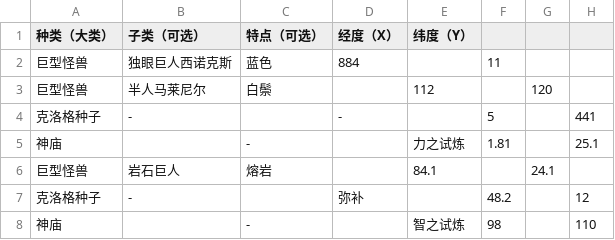
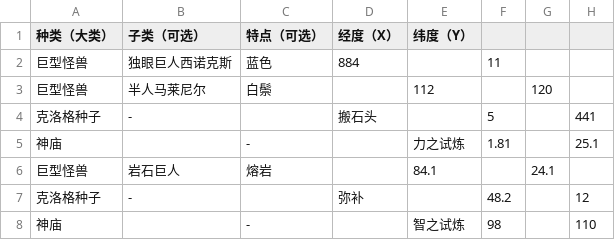
Before and after one commit to kenvix/LinuxCourseDesign, a CSV file: 2021-05-14.csv, drawn as a sheet.

```diff
--- a/2021-05-14.csv
+++ b/2021-05-14.csv
@@ -3,3 +3,3 @@
 巨型怪兽	半人马莱尼尔	白鬃		112		120
-克洛格种子	-		-		5		441
+克洛格种子	-		搬石头		5		441
 神庙		-		力之试炼	1.81		25.1
```
Also changed, not shown: 4 other files.
